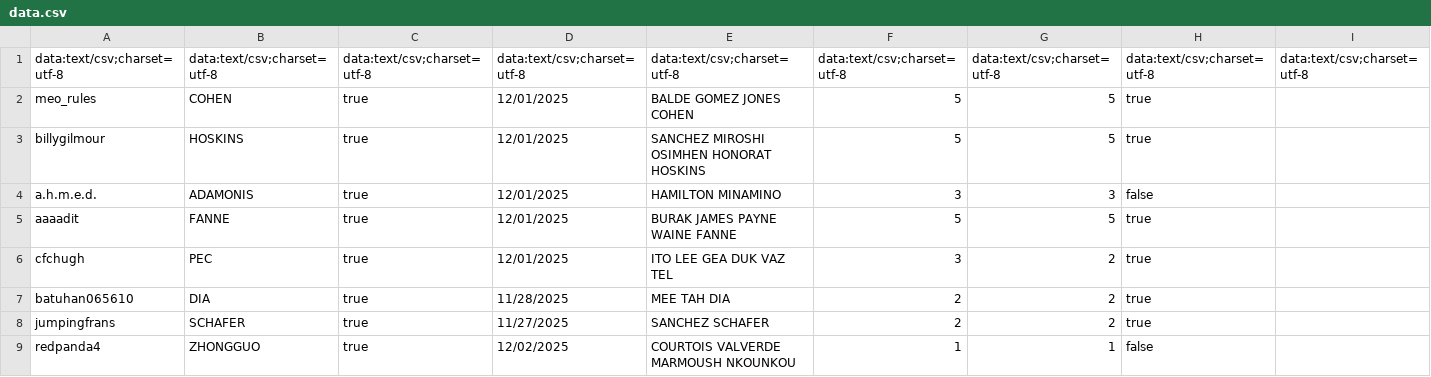
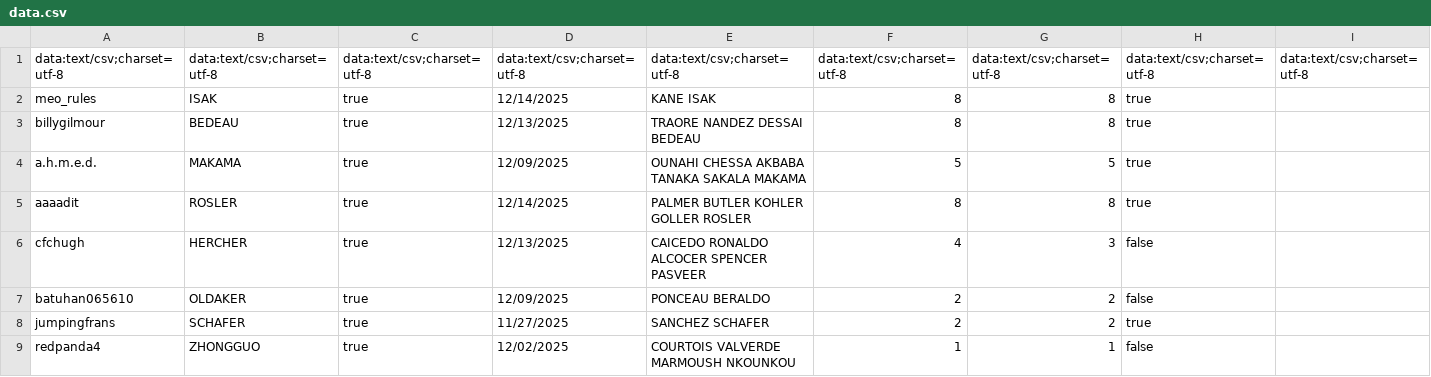
Before and after one commit to meorules/Discord-Bot, a CSV file: Wordle/data.csv, drawn as a sheet; only a part is shown; the diff covers the shown part only; the diff names each change by its address in the sheet, - before the commit and + after, or states it on an @@ line.

```diff
--- a/Wordle/data.csv
+++ b/Wordle/data.csv
-B2: COHEN
+B2: ISAK
-D2: 12/01/2025
+D2: 12/14/2025
-E2: BALDE GOMEZ JONES COHEN
+E2: KANE ISAK
-F2:F3: 5
+F2:F3: 8
-G2:G3: 5
+G2:G3: 8
-B3: HOSKINS
+B3: BEDEAU
-D3: 12/01/2025
+D3: 12/13/2025
-E3: SANCHEZ MIROSHI OSIMHEN HONORAT HOSKINS
+E3: TRAORE NANDEZ DESSAI BEDEAU
-B4: ADAMONIS
+B4: MAKAMA
-D4: 12/01/2025
+D4: 12/09/2025
-E4: HAMILTON MINAMINO
+E4: OUNAHI CHESSA AKBABA TANAKA SAKALA MAKAMA
-F4: 3
+F4: 5
-G4: 3
+G4: 5
-H4: false
+H4: true
-B5: FANNE
+B5: ROSLER
-D5: 12/01/2025
+D5: 12/14/2025
-E5: BURAK JAMES PAYNE WAINE FANNE
+E5: PALMER BUTLER KOHLER GOLLER ROSLER
-F5: 5
+F5: 8
-G5: 5
+G5: 8
-B6: PEC
+B6: HERCHER
-D6: 12/01/2025
+D6: 12/13/2025
-E6: ITO LEE GEA DUK VAZ TEL
+E6: CAICEDO RONALDO ALCOCER SPENCER PASVEER
-F6: 3
+F6: 4
-G6: 2
+G6: 3
-H6:H7: true
+H6:H7: false
-B7: DIA
+B7: OLDAKER
-D7: 11/28/2025
+D7: 12/09/2025
-E7: MEE TAH DIA
+E7: PONCEAU BERALDO
```
Also changed, not shown: 28 edited cells elsewhere in this file, 23 other files.
